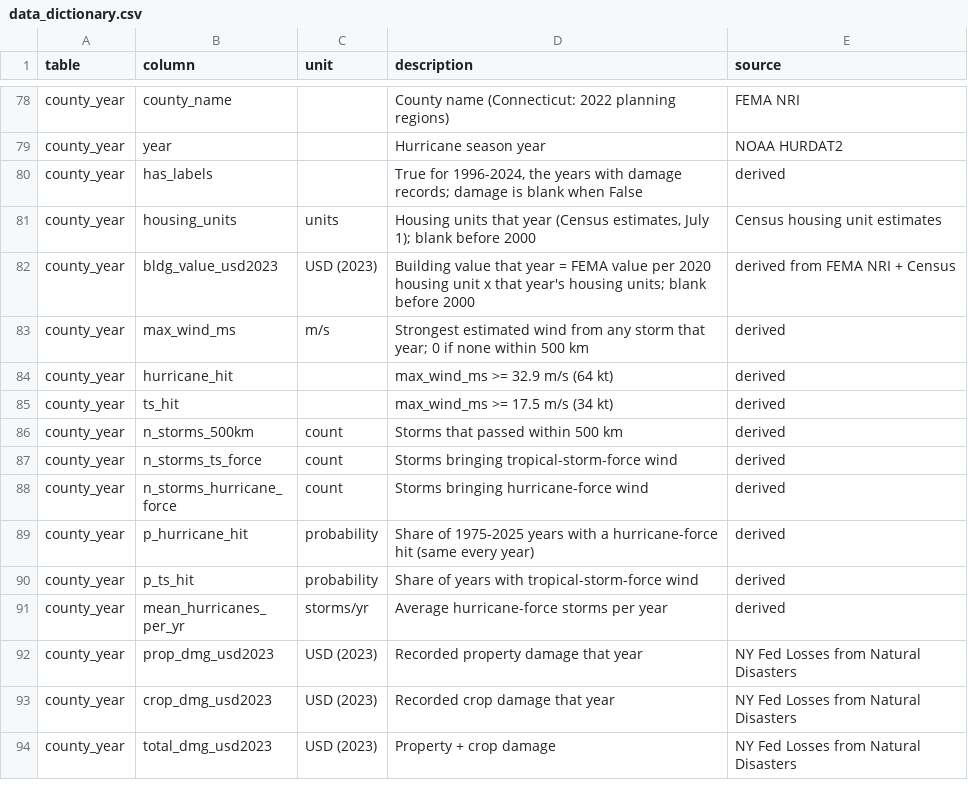
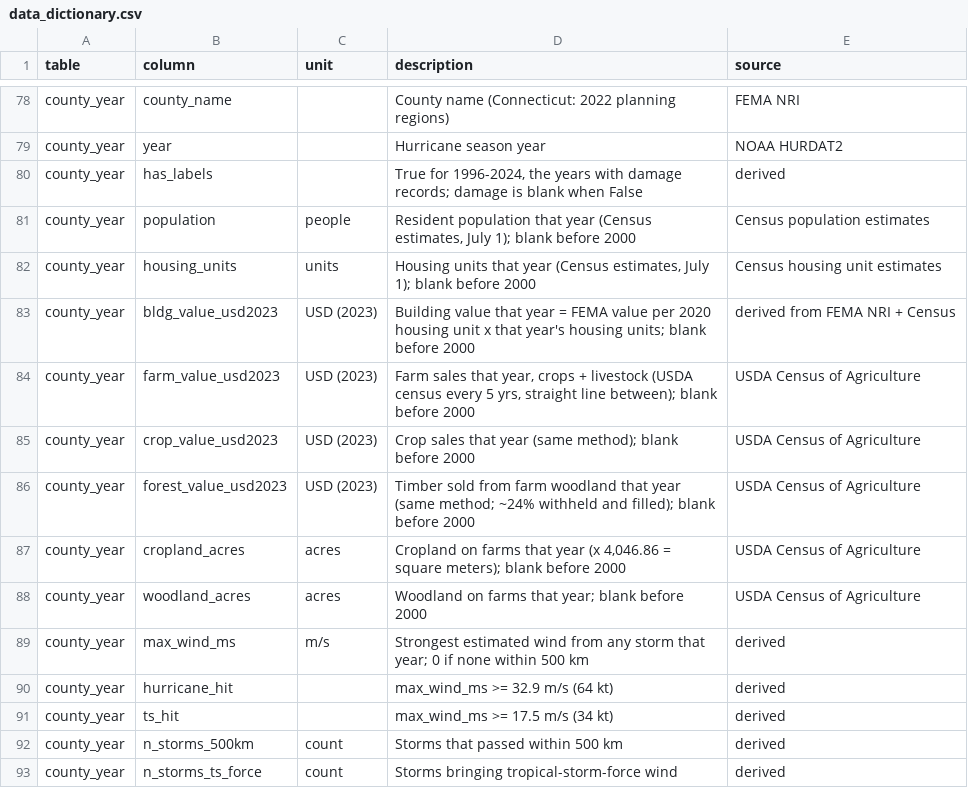
Before and after one commit to michaelyoo88/Hurricane-Data-Pipeline, a CSV file: final/data_dictionary.csv, drawn as a sheet; only a part is shown, gaps mark what is left out; the shorter side is filled out with more unchanged rows; the diff names each change by its address in the sheet, - before the commit and + after, or states it on an @@ line.

Commit message:
added in timber, population, crop, woodland, farm value data, added EDA

```diff
--- a/final/data_dictionary.csv
+++ b/final/data_dictionary.csv
+row 81: county_year | population | people | Resident population that year (Census estimates, July 1); blank before 2000 | Census population estimates
+row 84: county_year | farm_value_usd2023 | USD (2023) | Farm sales that year, crops + livestock (USDA census every 5 yrs, straight line between); blank before 2000 | USDA Census of Agriculture
+row 85: county_year | crop_value_usd2023 | USD (2023) | Crop sales that year (same method); blank before 2000 | USDA Census of Agriculture
+row 86: county_year | forest_value_usd2023 | USD (2023) | Timber sold from farm woodland that year (same method; ~24% withheld and filled); blank before 2000 | USDA Census of Agriculture
+row 87: county_year | cropland_acres | acres | Cropland on farms that year (x 4,046.86 = square meters); blank before 2000 | USDA Census of Agriculture
+row 88: county_year | woodland_acres | acres | Woodland on farms that year; blank before 2000 | USDA Census of Agriculture
```
Also changed, not shown: 17 other files.
